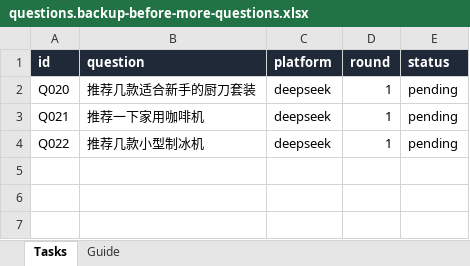
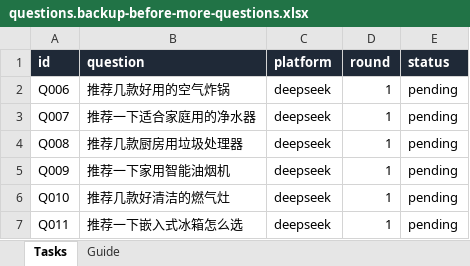
Before and after one commit to Pan-Irving/Automatic-screenshot, an Excel workbook: questions.backup-before-more-questions.xlsx, sheet Tasks, drawn as a sheet; values as stored, in another font and other column widths than the file's, no borders; addresses are those after the commit; the diff names each change by its address in the sheet, - before the commit and + after, or states it on an @@ line.

```diff
--- a/questions.backup-before-more-questions.xlsx (sheet Tasks)
+++ b/questions.backup-before-more-questions.xlsx (sheet Tasks)
-A2 (id): Q020
+A2 (id): Q006
-B2 (question): 推荐几款适合新手的厨刀套装
+B2 (question): 推荐几款好用的空气炸锅
+row 3: Q007 | 推荐一下适合家庭用的净水器 | deepseek | 1 | pending
+row 4: Q008 | 推荐几款厨房用垃圾处理器 | deepseek | 1 | pending
-A5 (id): Q021
+A5 (id): Q009
-B5 (question): 推荐一下家用咖啡机
+B5 (question): 推荐一下家用智能油烟机
-A6 (id): Q022
+A6 (id): Q010
-B6 (question): 推荐几款小型制冰机
+B6 (question): 推荐几款好清洁的燃气灶
+row 7: Q011 | 推荐一下嵌入式冰箱怎么选 | deepseek | 1 | pending
```
Also changed, not shown: 7 other files.
